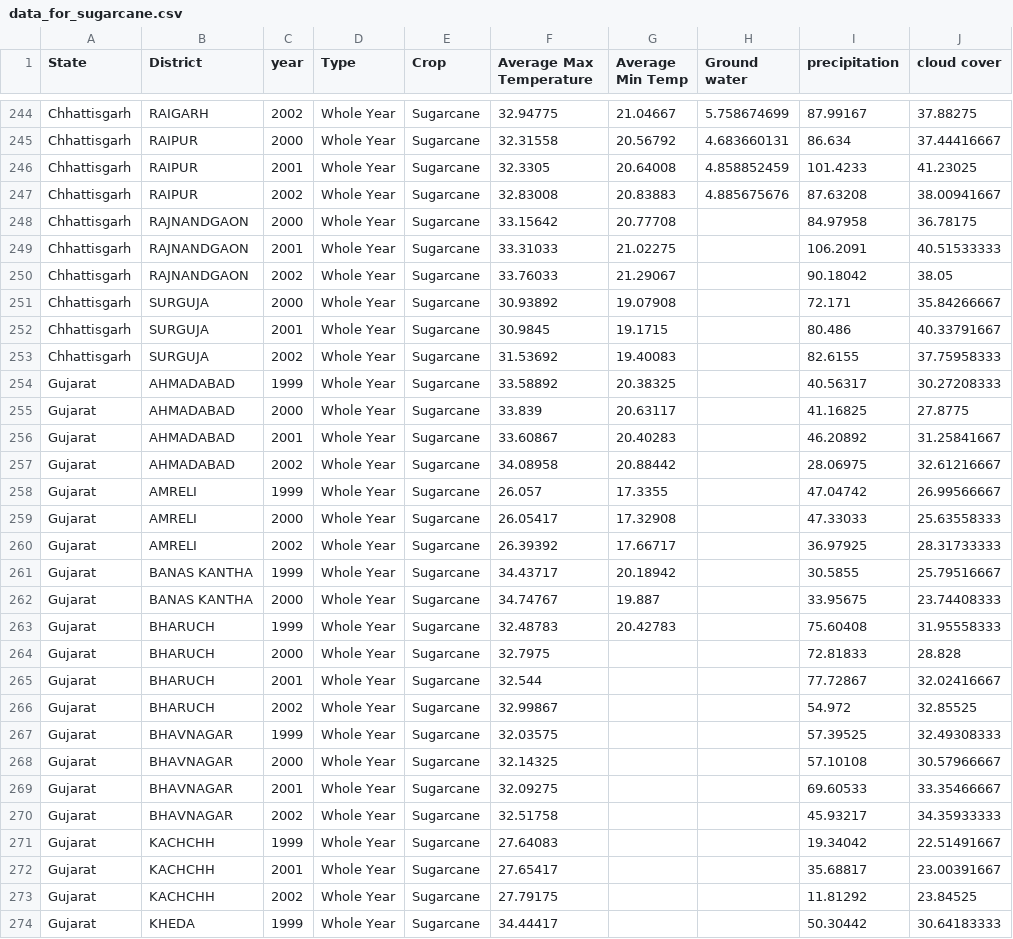
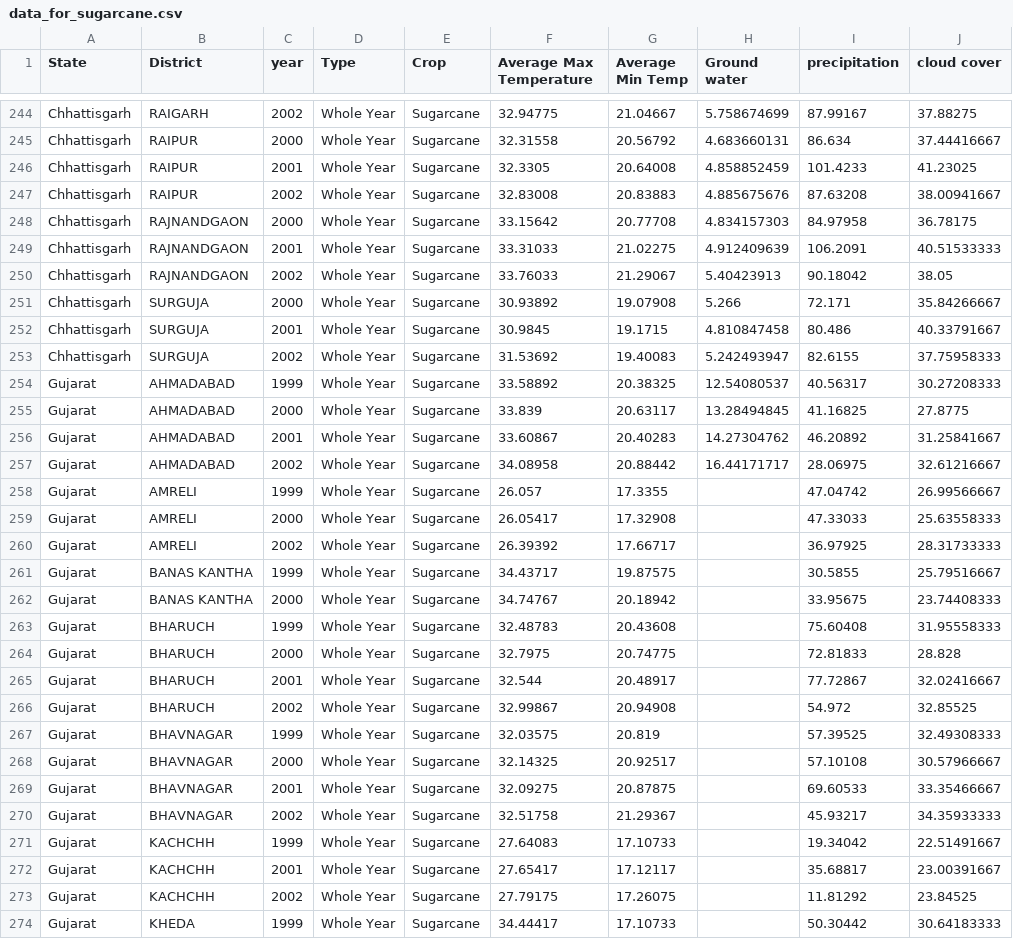
Before and after one commit to Spandy12/argobots, a CSV file: data_for_sugarcane.csv, drawn as a sheet; only a part is shown, gaps mark what is left out; the diff covers the shown part only.

```diff
--- a/data_for_sugarcane.csv
+++ b/data_for_sugarcane.csv
@@ -247,12 +247,12 @@ Chhattisgarh,RAIPUR,2001,Whole Year,Sugarcane,32.3305,20.64008,4.858852459,101.4
 Chhattisgarh,RAIPUR,2002,Whole Year,Sugarcane,32.83008,20.83883,4.885675676,87.63208,38.00941667
-Chhattisgarh,RAJNANDGAON,2000,Whole Year,Sugarcane,33.15642,20.77708,,84.97958,36.78175
-Chhattisgarh,RAJNANDGAON,2001,Whole Year,Sugarcane,33.31033,21.02275,,106.2091,40.51533333
-Chhattisgarh,RAJNANDGAON,2002,Whole Year,Sugarcane,33.76033,21.29067,,90.18042,38.05
-Chhattisgarh,SURGUJA,2000,Whole Year,Sugarcane,30.93892,19.07908,,72.171,35.84266667
-Chhattisgarh,SURGUJA,2001,Whole Year,Sugarcane,30.9845,19.1715,,80.486,40.33791667
-Chhattisgarh,SURGUJA,2002,Whole Year,Sugarcane,31.53692,19.40083,,82.6155,37.75958333
-Gujarat,AHMADABAD,1999,Whole Year,Sugarcane,33.58892,20.38325,,40.56317,30.27208333
-Gujarat,AHMADABAD,2000,Whole Year,Sugarcane,33.839,20.63117,,41.16825,27.8775
-Gujarat,AHMADABAD,2001,Whole Year,Sugarcane,33.60867,20.40283,,46.20892,31.25841667
-Gujarat,AHMADABAD,2002,Whole Year,Sugarcane,34.08958,20.88442,,28.06975,32.61216667
+Chhattisgarh,RAJNANDGAON,2000,Whole Year,Sugarcane,33.15642,20.77708,4.834157303,84.97958,36.78175
+Chhattisgarh,RAJNANDGAON,2001,Whole Year,Sugarcane,33.31033,21.02275,4.912409639,106.2091,40.51533333
+Chhattisgarh,RAJNANDGAON,2002,Whole Year,Sugarcane,33.76033,21.29067,5.40423913,90.18042,38.05
+Chhattisgarh,SURGUJA,2000,Whole Year,Sugarcane,30.93892,19.07908,5.266,72.171,35.84266667
+Chhattisgarh,SURGUJA,2001,Whole Year,Sugarcane,30.9845,19.1715,4.810847458,80.486,40.33791667
+Chhattisgarh,SURGUJA,2002,Whole Year,Sugarcane,31.53692,19.40083,5.242493947,82.6155,37.75958333
+Gujarat,AHMADABAD,1999,Whole Year,Sugarcane,33.58892,20.38325,12.54080537,40.56317,30.27208333
+Gujarat,AHMADABAD,2000,Whole Year,Sugarcane,33.839,20.63117,13.28494845,41.16825,27.8775
+Gujarat,AHMADABAD,2001,Whole Year,Sugarcane,33.60867,20.40283,14.27304762,46.20892,31.25841667
+Gujarat,AHMADABAD,2002,Whole Year,Sugarcane,34.08958,20.88442,16.44171717,28.06975,32.61216667
 Gujarat,AMRELI,1999,Whole Year,Sugarcane,26.057,17.3355,,47.04742,26.99566667
@@ -260,15 +260,15 @@ Gujarat,AMRELI,2000,Whole Year,Sugarcane,26.05417,17.32908,,47.33033,25.63558333
 Gujarat,AMRELI,2002,Whole Year,Sugarcane,26.39392,17.66717,,36.97925,28.31733333
-Gujarat,BANAS KANTHA,1999,Whole Year,Sugarcane,34.43717,20.18942,,30.5855,25.79516667
-Gujarat,BANAS KANTHA,2000,Whole Year,Sugarcane,34.74767,19.887,,33.95675,23.74408333
-Gujarat,BHARUCH,1999,Whole Year,Sugarcane,32.48783,20.42783,,75.60408,31.95558333
-Gujarat,BHARUCH,2000,Whole Year,Sugarcane,32.7975,,,72.81833,28.828
-Gujarat,BHARUCH,2001,Whole Year,Sugarcane,32.544,,,77.72867,32.02416667
-Gujarat,BHARUCH,2002,Whole Year,Sugarcane,32.99867,,,54.972,32.85525
-Gujarat,BHAVNAGAR,1999,Whole Year,Sugarcane,32.03575,,,57.39525,32.49308333
-Gujarat,BHAVNAGAR,2000,Whole Year,Sugarcane,32.14325,,,57.10108,30.57966667
-Gujarat,BHAVNAGAR,2001,Whole Year,Sugarcane,32.09275,,,69.60533,33.35466667
-Gujarat,BHAVNAGAR,2002,Whole Year,Sugarcane,32.51758,,,45.93217,34.35933333
-Gujarat,KACHCHH,1999,Whole Year,Sugarcane,27.64083,,,19.34042,22.51491667
-Gujarat,KACHCHH,2001,Whole Year,Sugarcane,27.65417,,,35.68817,23.00391667
-Gujarat,KACHCHH,2002,Whole Year,Sugarcane,27.79175,,,11.81292,23.84525
-Gujarat,KHEDA,1999,Whole Year,Sugarcane,34.44417,,,50.30442,30.64183333
+Gujarat,BANAS KANTHA,1999,Whole Year,Sugarcane,34.43717,19.87575,,30.5855,25.79516667
+Gujarat,BANAS KANTHA,2000,Whole Year,Sugarcane,34.74767,20.18942,,33.95675,23.74408333
+Gujarat,BHARUCH,1999,Whole Year,Sugarcane,32.48783,20.43608,,75.60408,31.95558333
+Gujarat,BHARUCH,2000,Whole Year,Sugarcane,32.7975,20.74775,,72.81833,28.828
+Gujarat,BHARUCH,2001,Whole Year,Sugarcane,32.544,20.48917,,77.72867,32.02416667
+Gujarat,BHARUCH,2002,Whole Year,Sugarcane,32.99867,20.94908,,54.972,32.85525
+Gujarat,BHAVNAGAR,1999,Whole Year,Sugarcane,32.03575,20.819,,57.39525,32.49308333
+Gujarat,BHAVNAGAR,2000,Whole Year,Sugarcane,32.14325,20.92517,,57.10108,30.57966667
+Gujarat,BHAVNAGAR,2001,Whole Year,Sugarcane,32.09275,20.87875,,69.60533,33.35466667
+Gujarat,BHAVNAGAR,2002,Whole Year,Sugarcane,32.51758,21.29367,,45.93217,34.35933333
+Gujarat,KACHCHH,1999,Whole Year,Sugarcane,27.64083,17.10733,,19.34042,22.51491667
+Gujarat,KACHCHH,2001,Whole Year,Sugarcane,27.65417,17.12117,,35.68817,23.00391667
+Gujarat,KACHCHH,2002,Whole Year,Sugarcane,27.79175,17.26075,,11.81292,23.84525
+Gujarat,KHEDA,1999,Whole Year,Sugarcane,34.44417,17.10733,,50.30442,30.64183333
```
Also changed, not shown: 86 edited cells elsewhere in this file.
